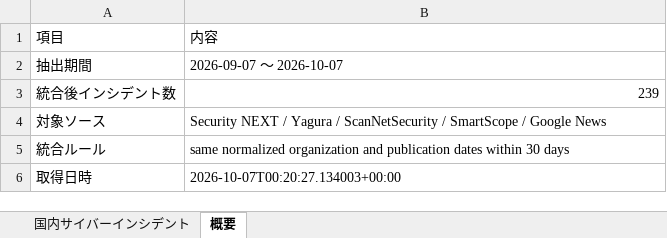
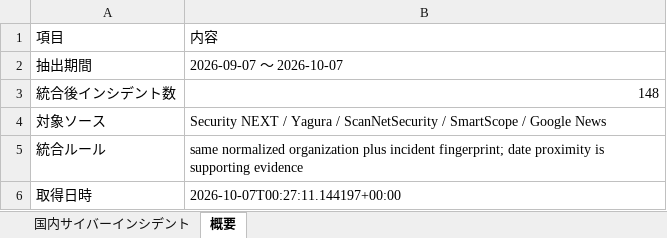
Before and after one commit to keitasatoh0801-alt/ransomlook-mcp, an Excel workbook: japan_cyber_incidents_1month.xlsx, sheet 概要, drawn as a sheet; values as stored, in another font and other column widths than the file's, no borders; the diff names each change by its address in the sheet, - before the commit and + after, or states it on an @@ line.

```diff
--- a/japan_cyber_incidents_1month.xlsx (sheet 概要)
+++ b/japan_cyber_incidents_1month.xlsx (sheet 概要)
-B3: 239
+B3: 148
-B5: …normalized organization and publication dates within 30 days
+B5: …normalized organization plus incident fingerprint; date proximity is supporting evidence
-B6: 2026-10-07T00:20:27.134003+00:00
+B6: 2026-10-07T00:27:11.144197+00:00
```
Also changed, not shown: sheet 国内サイバーインシデント, 2 other files.
